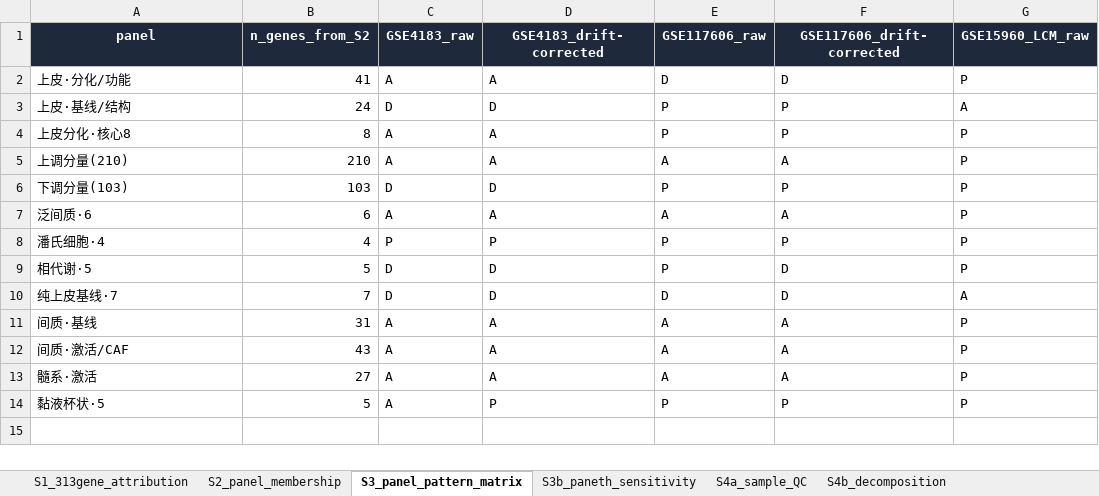
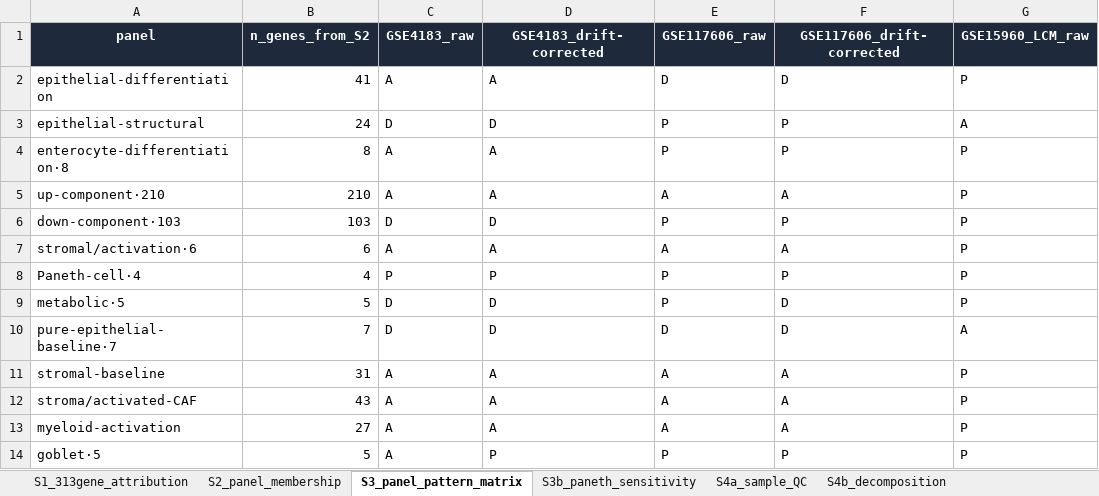
Before and after one commit to Yao204-116/crc-adenoma-carcinoma-compartment-attribution, an Excel workbook: suppl/Supplementary_Tables_S1-S5.xlsx, sheet S3_panel_pattern_matrix, drawn as a sheet; only a part is shown; values as stored, in another font and other column widths than the file's, no borders; the diff names each change by its address in the sheet, - before the commit and + after, or states it on an @@ line.

Commit message:
Translate all figure and supplementary-table labels to English
Display-layer interception (fig_en.py) keeps every data key untouched and
maps Chinese labels to English only at render time, so the figure panels,
heat-map rows and CSV panel names cannot drift apart.  Guards added:
- finish()      refuses to save while any CJK glyph remains on the canvas
- scan_overflow()/scan_overlap() flag text that is clipped or overlapping
The English wording is aligned with the manuscript text (cell-programme
panels, Paneth-cell programme, P/D/A pattern codes).

Also drops suppl/Supplementary_Tables_S1-S5索引.html from the repository:
it is an internal document (Chinese, internal section codes).

```diff
--- a/suppl/Supplementary_Tables_S1-S5.xlsx (sheet S3_panel_pattern_matrix)
+++ b/suppl/Supplementary_Tables_S1-S5.xlsx (sheet S3_panel_pattern_matrix)
-A2 (panel): 上皮·分化/功能
+A2 (panel): epithelial-differentiation
-A3 (panel): 上皮·基线/结构
+A3 (panel): epithelial-structural
-A4 (panel): 上皮分化·核心8
+A4 (panel): enterocyte-differentiation·8
-A5 (panel): 上调分量(210)
+A5 (panel): up-component·210
-A6 (panel): 下调分量(103)
+A6 (panel): down-component·103
-A7 (panel): 泛间质·6
+A7 (panel): stromal/activation·6
-A8 (panel): 潘氏细胞·4
+A8 (panel): Paneth-cell·4
-A9 (panel): 相代谢·5
+A9 (panel): metabolic·5
-A10 (panel): 纯上皮基线·7
+A10 (panel): pure-epithelial-baseline·7
-A11 (panel): 间质·基线
+A11 (panel): stromal-baseline
-A12 (panel): 间质·激活/CAF
+A12 (panel): stroma/activated-CAF
-A13 (panel): 髓系·激活
+A13 (panel): myeloid-activation
-A14 (panel): 黏液杯状·5
+A14 (panel): goblet·5
```
Also changed, not shown: sheet S2_panel_membership, sheet S3b_paneth_sensitivity, 33 other files.
